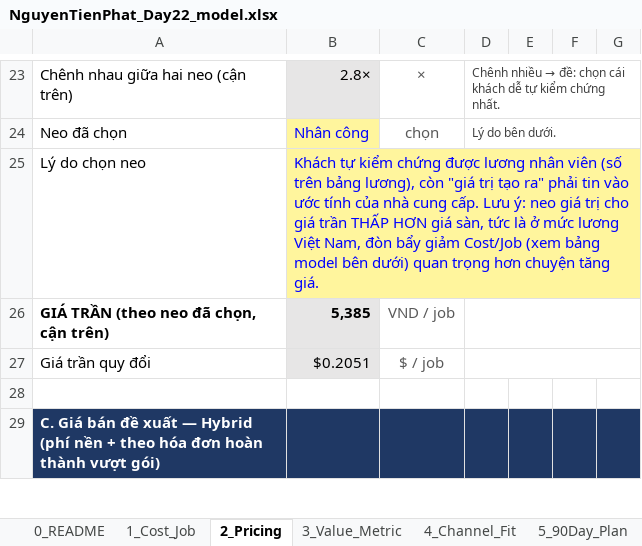
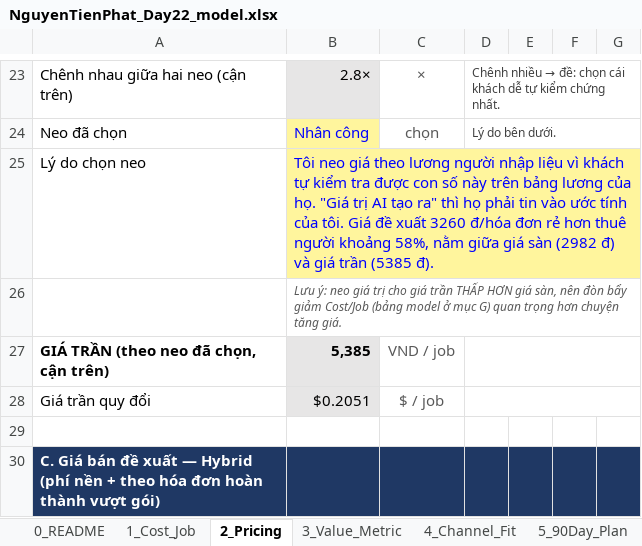
Before and after one commit to phatnguyen2004s/Track1_Day22_2A202602387_NguyenTienPhat, an Excel workbook: NguyenTienPhat_Day22_model.xlsx, sheet 2_Pricing, drawn as a sheet; only a part is shown, gaps mark what is left out; values as stored, in another font and other column widths than the file's, no borders; conditional formats not drawn; the diff names each change by its address in the sheet, - before the commit and + after, or states it on an @@ line.

```diff
--- a/NguyenTienPhat_Day22_model.xlsx (sheet 2_Pricing)
+++ b/NguyenTienPhat_Day22_model.xlsx (sheet 2_Pricing)
-B25: Khách tự kiểm chứng được lương nhân viên (số trên bảng lương), còn "giá trị tạo ra" phải tin vào ước tính của nhà cung cấp. Lưu ý: neo giá trị cho giá trần THẤP HƠN giá sàn, tức là ở mức lương Việt Nam, đòn bẩy giảm Cost/Job (xem bảng model bên dưới) quan trọng hơn chuyện tăng giá.
+B25: Tôi neo giá theo lương người nhập liệu vì khách tự kiểm tra được con số này trên bảng lương của họ. "Giá trị AI tạo ra" thì họ phải tin vào ước tính của tôi. Giá đề xuất 3260 đ/hóa đơn rẻ hơn thuê người khoảng 58%, nằm giữa giá sàn (2982 đ) và giá trần (5385 đ).
+row 26:  | Lưu ý: neo giá trị cho giá trần THẤP HƠN giá sàn, nên đòn bẩy giảm Cost/Job (bảng model ở mục G) quan trọng hơn chuyện tăng giá.
```
Also changed, not shown: sheet 3_Value_Metric, sheet 5_90Day_Plan, sheet 4_Channel_Fit, sheet 1_Cost_Job, formulas that keep their value, 2 other files.
